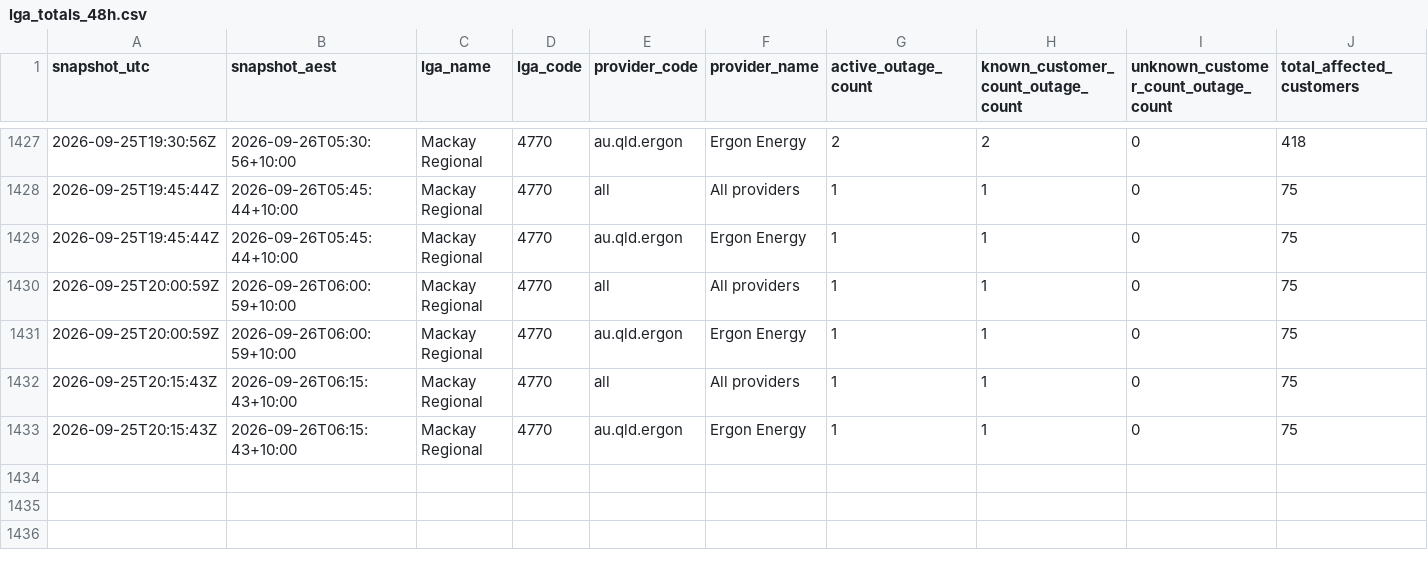
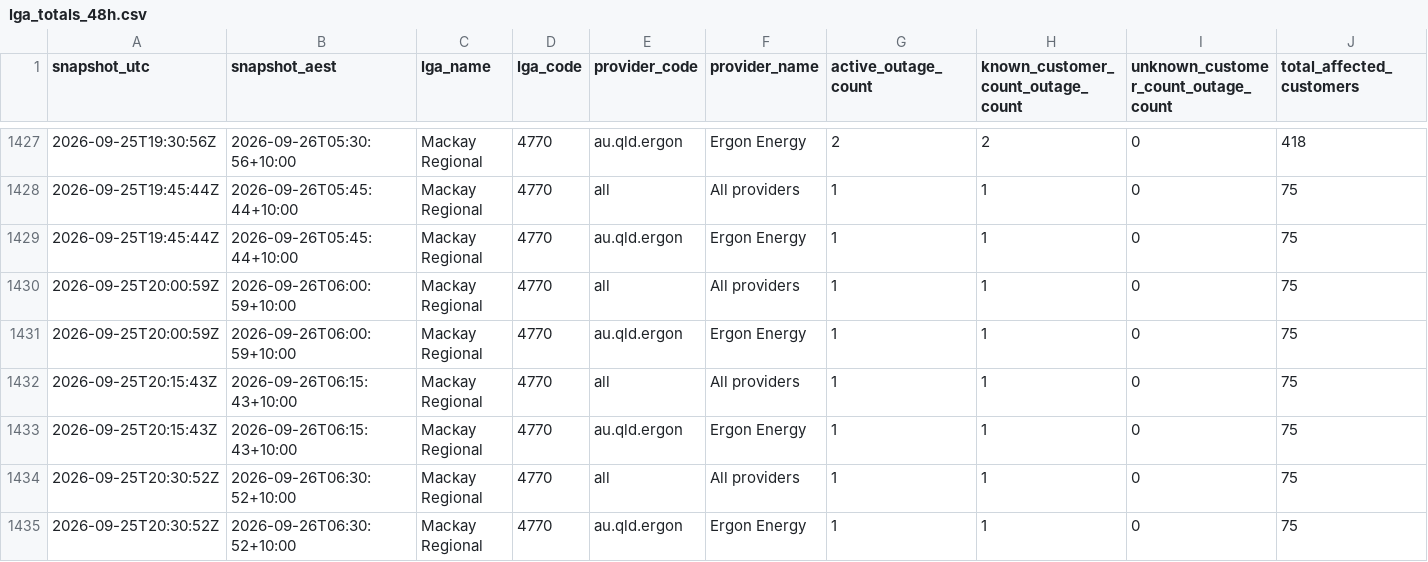
Before and after one commit to gowlettluke/qldpoweroutages, a CSV file: data/lga_totals_48h.csv, drawn as a sheet; only a part is shown, gaps mark what is left out; rows hold the shown columns only; the diff names each change by its address in the sheet, - before the commit and + after, or states it on an @@ line.

```diff
--- a/data/lga_totals_48h.csv
+++ b/data/lga_totals_48h.csv
+row 1434: 2026-09-25T20:30:52Z | 2026-09-26T06:30:52+10:00 | Mackay Regional | 4770 | all | All providers | 1 | 1 | 0 | 75
+row 1435: 2026-09-25T20:30:52Z | 2026-09-26T06:30:52+10:00 | Mackay Regional | 4770 | au.qld.ergon | Ergon Energy | 1 | 1 | 0 | 75
```
Also changed, not shown: data/lga_cumulative_48h.csv, data/lga_totals_latest.csv, 4 other files.
